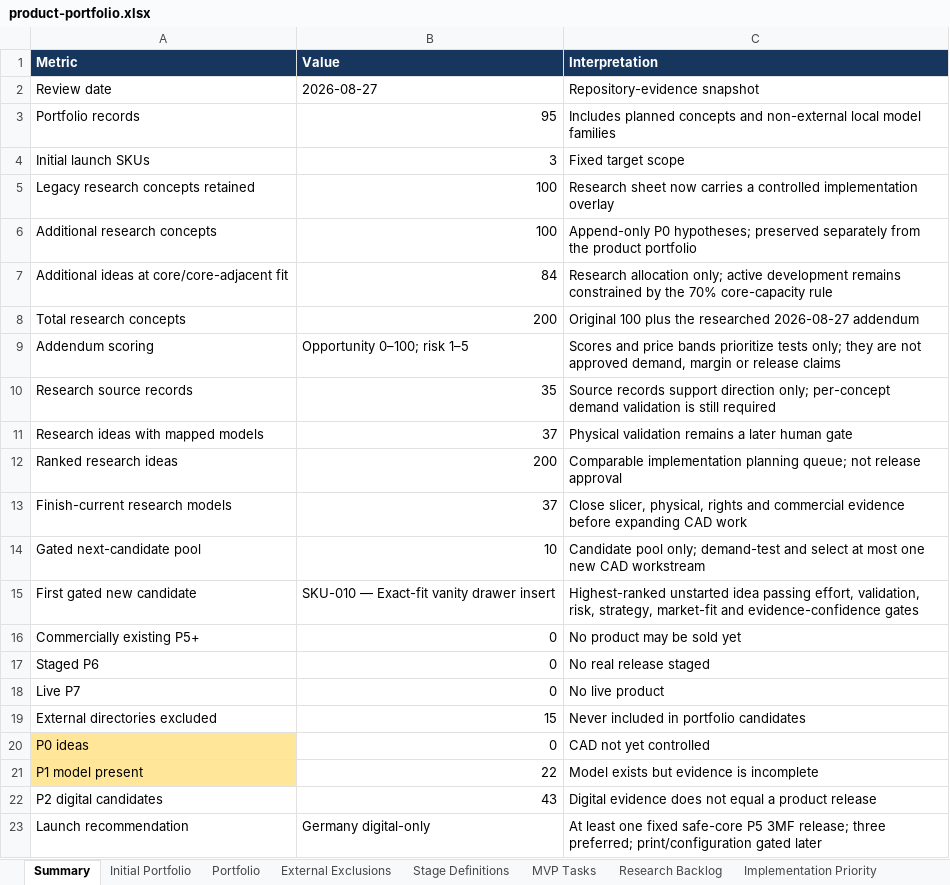
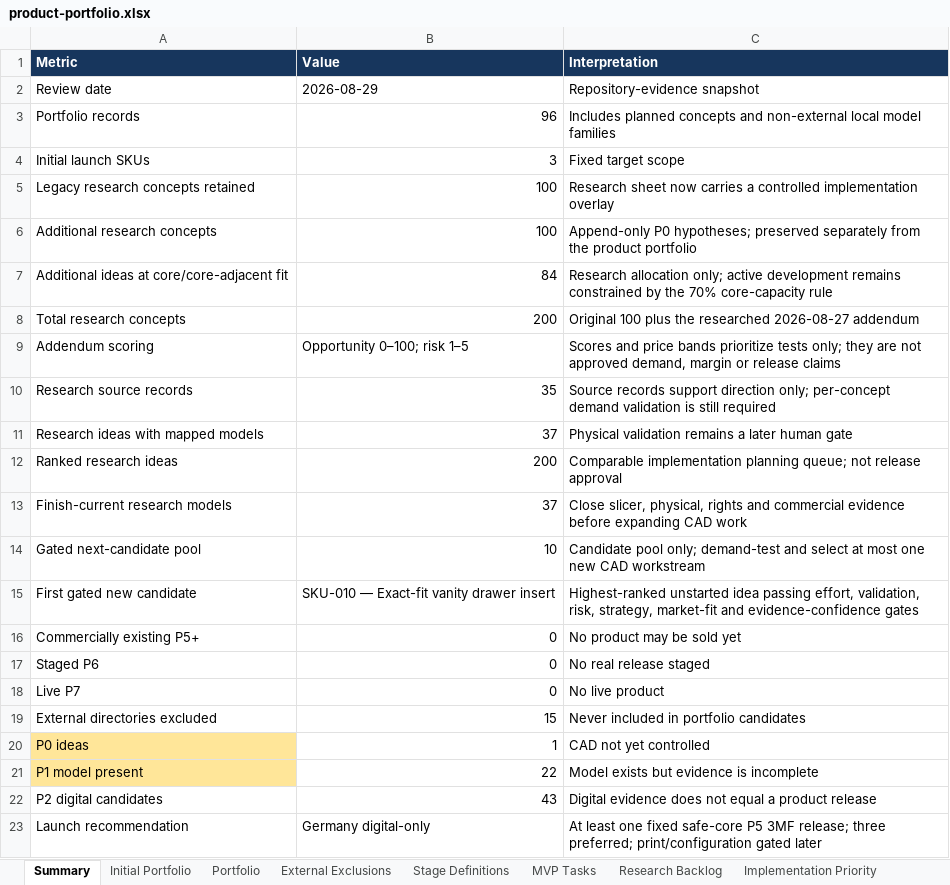
Before and after one commit to stefanjunk/3d_models, an Excel workbook: business/02-portfolio/product-portfolio.xlsx, sheet Summary, drawn as a sheet; values as stored, in another font and other column widths than the file's, no borders; the diff names each change by its address in the sheet, - before the commit and + after, or states it on an @@ line.

```diff
--- a/business/02-portfolio/product-portfolio.xlsx (sheet Summary)
+++ b/business/02-portfolio/product-portfolio.xlsx (sheet Summary)
-B2 (Value): 2026-08-27
+B2 (Value): 2026-08-29
-B3 (Value): 95
+B3 (Value): 96
-B20 (Value): 0
+B20 (Value): 1
```
Also changed, not shown: sheet Portfolio, 15 other files.
